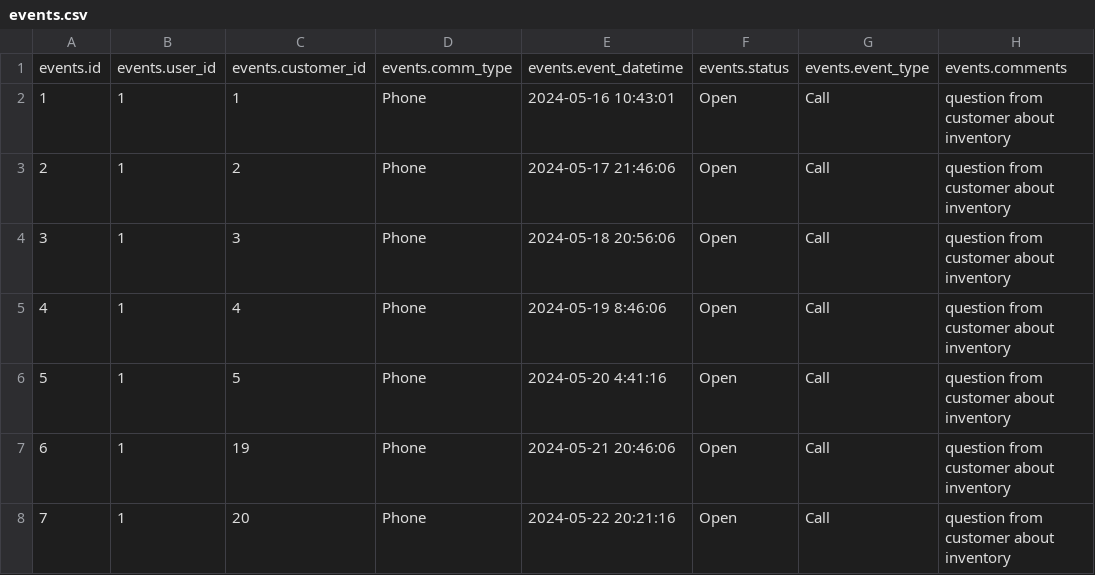
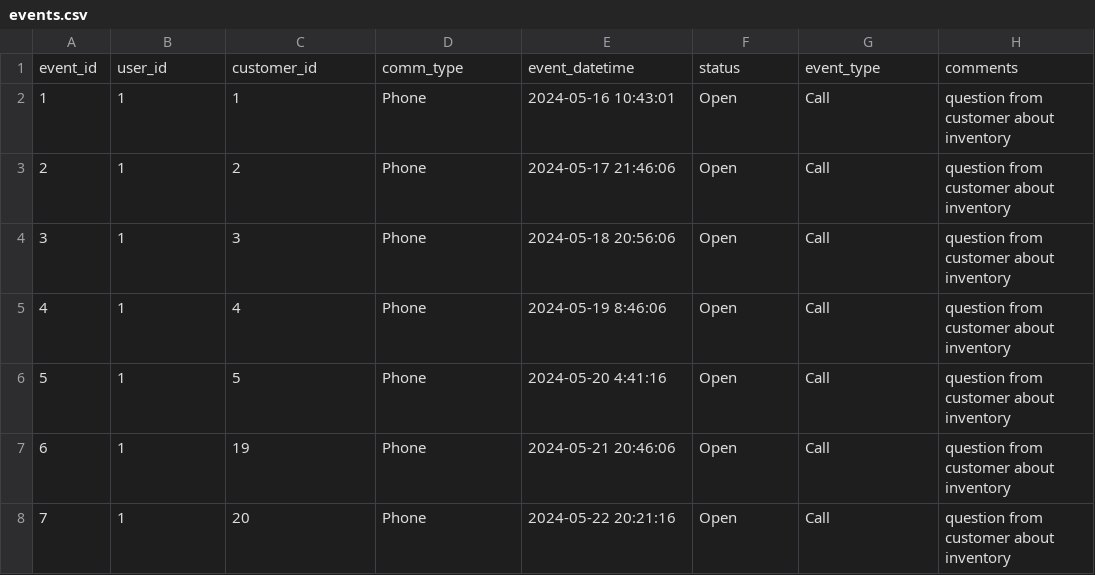
Before and after one commit to jordanwooley95/capstone, a CSV file: private/events.csv, drawn as a sheet; only a part is shown; removed rows and columns are numbered as before the commit, all else as after; the diff names each change by its address in the sheet, - before the commit and + after, or states it on an @@ line.

```diff
--- a/private/events.csv
+++ b/private/events.csv
-row 1: events.id | events.user_id | events.customer_id | events.comm_type | events.event_datetime | events.status | events.event_type | events.comments
+row 1: event_id | user_id | customer_id | comm_type | event_datetime | status | event_type | comments
```
Also changed, not shown: private/brands.csv, private/customers.csv, 6 other files.
